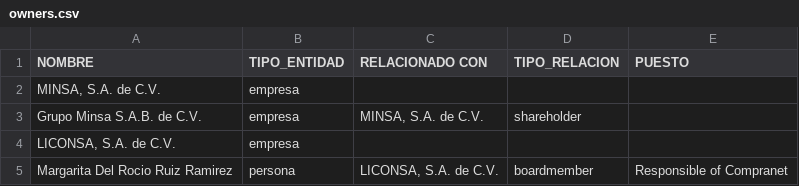
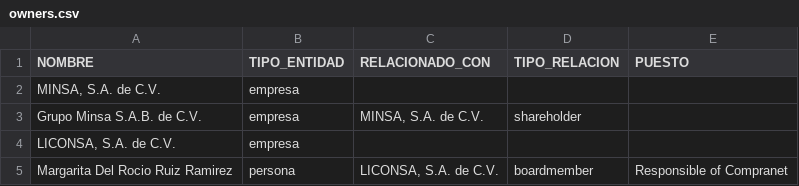
Before and after one commit to ProjectPODER/TowerBuilder, a CSV file: assets/data/owners.csv, drawn as a sheet; only a part is shown.

Commit message:
Update owners.csv

```diff
--- a/assets/data/owners.csv
+++ b/assets/data/owners.csv
@@ -1,2 +1,2 @@
-NOMBRE,TIPO_ENTIDAD,RELACIONADO CON,TIPO_RELACION,PUESTO
+NOMBRE,TIPO_ENTIDAD,RELACIONADO_CON,TIPO_RELACION,PUESTO
 "MINSA, S.A. de C.V.",empresa,,,
```
